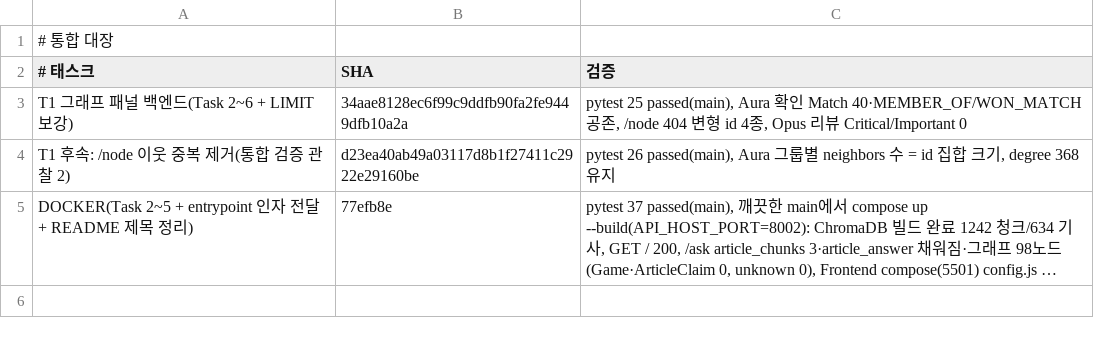
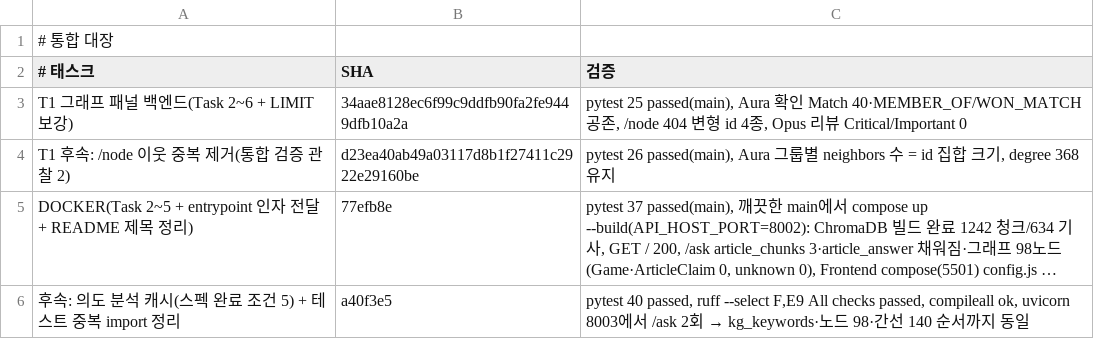
Before and after one commit to LCK-Project/Backend, a TSV file: docs/task-integration-ledger.tsv, drawn as a sheet; long unchanged cells end in …; the diff names each change by its address in the sheet, - before the commit and + after, or states it on an @@ line.

```diff
--- a/docs/task-integration-ledger.tsv
+++ b/docs/task-integration-ledger.tsv
+row 6: 후속: 의도 분석 캐시(스펙 완료 조건 5) + 테스트 중복 import 정리 | a40f3e5 | pytest 40 passed, ruff --select F,E9 All checks passed, compileall ok, uvicorn 8003에서 /ask 2회 → kg_keywords·노드 98·간선 140 순서까지 동일
```
